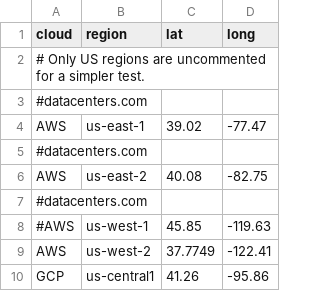
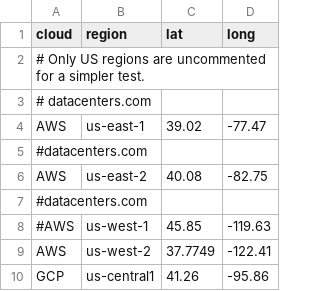
Before and after one commit to doitintl/intercloud-throughput, a CSV file: locations.csv, drawn as a sheet; only a part is shown.

```diff
--- a/locations.csv
+++ b/locations.csv
@@ -2,3 +2,3 @@ cloud,region,lat,long
 # Only US regions are uncommented for a simpler test.
-#datacenters.com
+# datacenters.com
 AWS,us-east-1,39.02,-77.47
```
Also changed, not shown: 4 other files.
